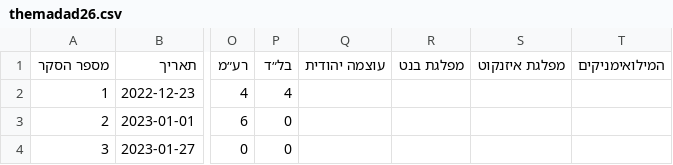
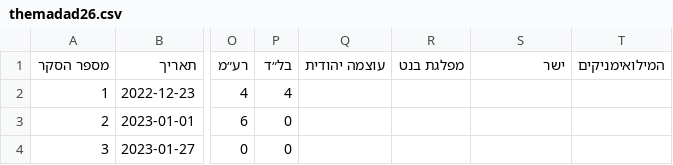
Before and after one commit to yuval-harpaz/misc, a CSV file: data/themadad26.csv, drawn as a sheet; only a part is shown, gaps mark what is left out; the diff names each change by its address in the sheet, - before the commit and + after, or states it on an @@ line.

```diff
--- a/data/themadad26.csv
+++ b/data/themadad26.csv
-S1: מפלגת איזנקוט
+S1: ישר
```
